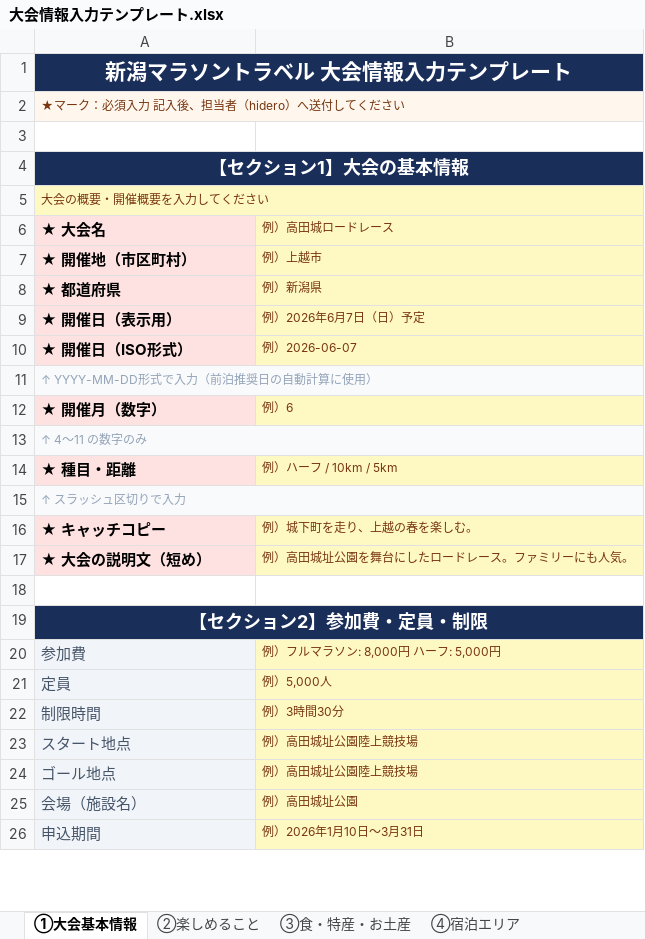
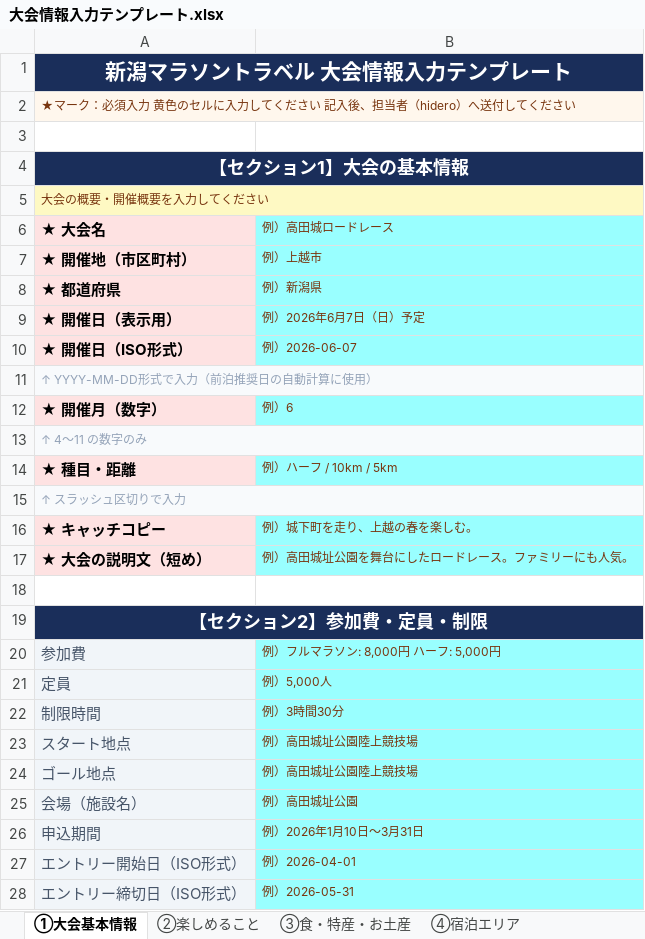
Before and after one commit to hidero851/niigata-marathon-travel, an Excel workbook: 大会情報入力テンプレート.xlsx, sheet ①大会基本情報, drawn as a sheet; only a part is shown; values as stored, in another font and other column widths than the file's, no borders; the diff covers the shown part only; the diff names each change by its address in the sheet, - before the commit and + after, or states it on an @@ line.

```diff
--- a/大会情報入力テンプレート.xlsx (sheet ①大会基本情報)
+++ b/大会情報入力テンプレート.xlsx (sheet ①大会基本情報)
-A2 (★ 大会名): ★マーク：必須入力 記入後、担当者（hidero）へ送付してください
+A2 (★ 大会名): ★マーク：必須入力 黄色のセルに入力してください 記入後、担当者（hidero）へ送付してください
-B6:B10 fill: #FEF9C3
+B6:B10 fill: #99FFFF
-B12 fill: #FEF9C3
+B12 fill: #99FFFF
-B14 fill: #FEF9C3
+B14 fill: #99FFFF
-B16:B17 fill: #FEF9C3
+B16:B17 fill: #99FFFF
-B20:B26 fill: #FEF9C3
+B20:B26 fill: #99FFFF
+row 27: エントリー開始日（ISO形式） | 例）2026-04-01
+row 28: エントリー締切日（ISO形式） | 例）2026-05-31
```
Also changed, not shown: 8 added rows and cell formats elsewhere in this sheet, sheet ③食・特産・お土産, sheet ⑥記入ガイド, sheet ④宿泊エリア, sheet ②楽しめること, 2 other files.
